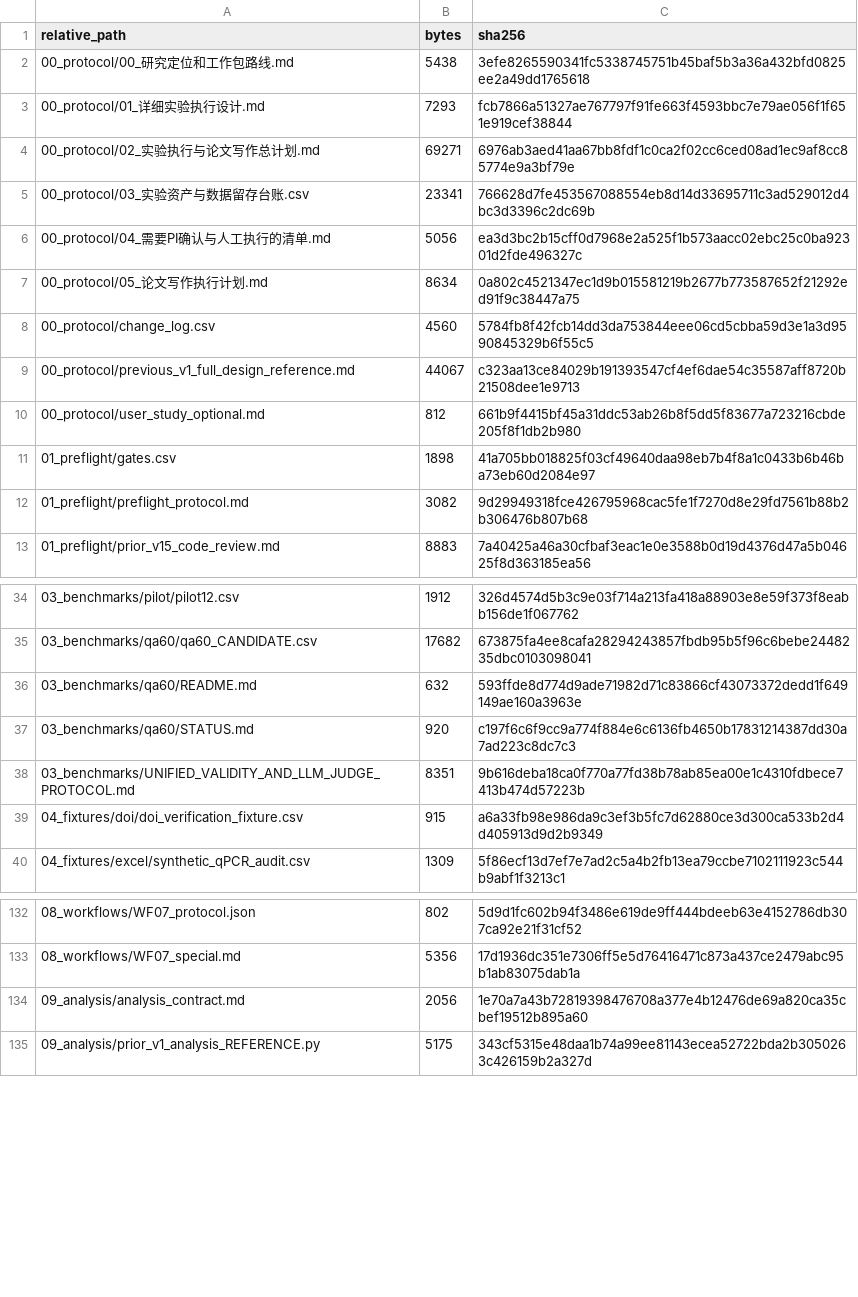
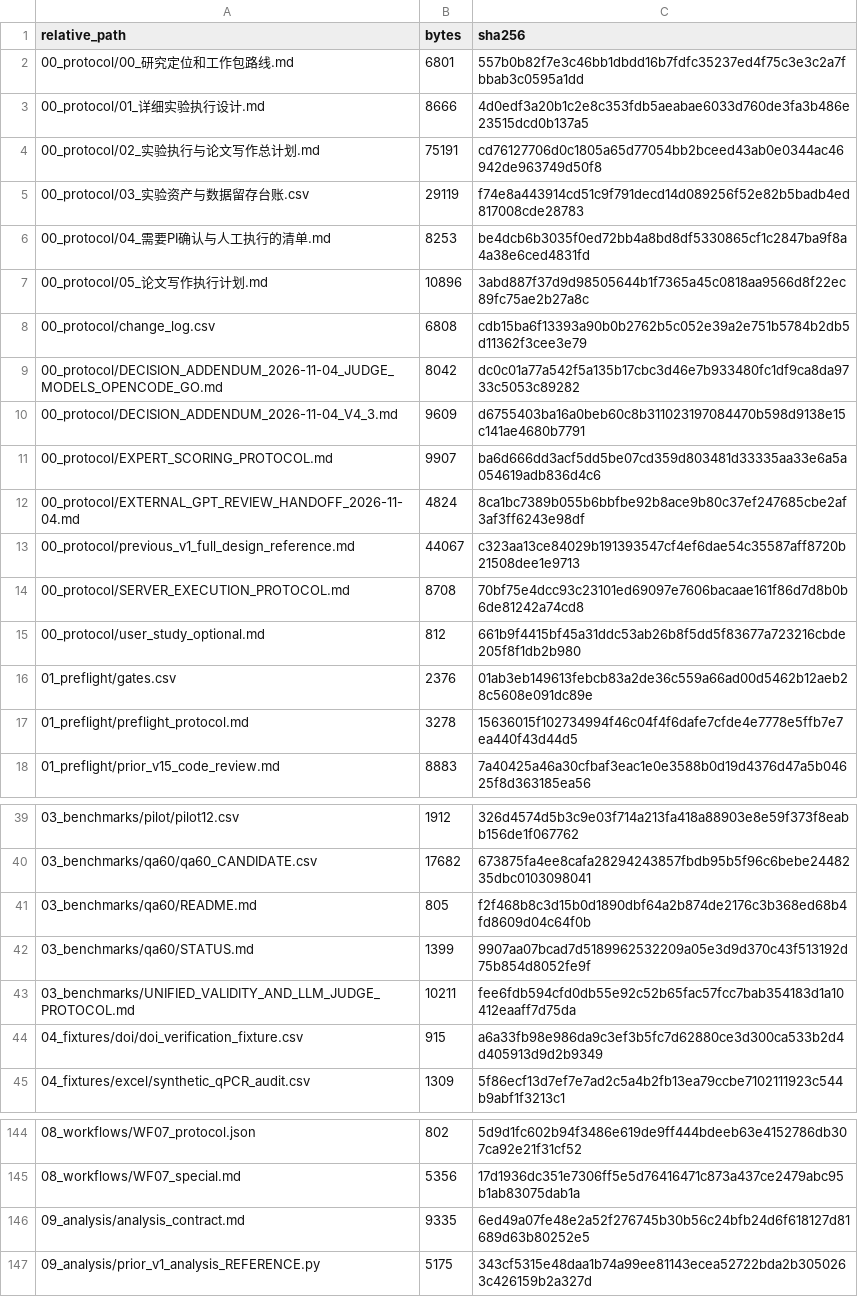
Before and after one commit to w1-23/QAagent, a CSV file: experiments/citrus_scholar_citation60/12_reproducibility/FILE_SHA256_MANIFEST.csv, drawn as a sheet; only a part is shown, gaps mark what is left out; the diff covers the shown part only.

```diff
--- a/experiments/citrus_scholar_citation60/12_reproducibility/FILE_SHA256_MANIFEST.csv
+++ b/experiments/citrus_scholar_citation60/12_reproducibility/FILE_SHA256_MANIFEST.csv
@@ -1,13 +1,18 @@
 relative_path,bytes,sha256
-00_protocol/00_研究定位和工作包路线.md,5438,3efe8265590341fc5338745751b45baf5b3a36a432bfd0825ee2a49dd1765618
-00_protocol/01_详细实验执行设计.md,7293,fcb7866a51327ae767797f91fe663f4593bbc7e79ae056f1f651e919cef38844
-00_protocol/02_实验执行与论文写作总计划.md,69271,6976ab3aed41aa67bb8fdf1c0ca2f02cc6ced08ad1ec9af8cc85774e9a3bf79e
-00_protocol/03_实验资产与数据留存台账.csv,23341,766628d7fe453567088554eb8d14d33695711c3ad529012d4bc3d3396c2dc69b
-00_protocol/04_需要PI确认与人工执行的清单.md,5056,ea3d3bc2b15cff0d7968e2a525f1b573aacc02ebc25c0ba92301d2fde496327c
-00_protocol/05_论文写作执行计划.md,8634,0a802c4521347ec1d9b015581219b2677b773587652f21292ed91f9c38447a75
-00_protocol/change_log.csv,4560,5784fb8f42fcb14dd3da753844eee06cd5cbba59d3e1a3d9590845329b6f55c5
+00_protocol/00_研究定位和工作包路线.md,6801,557b0b82f7e3c46bb1dbdd16b7fdfc35237ed4f75c3e3c2a7fbbab3c0595a1dd
+00_protocol/01_详细实验执行设计.md,8666,4d0edf3a20b1c2e8c353fdb5aeabae6033d760de3fa3b486e23515dcd0b137a5
+00_protocol/02_实验执行与论文写作总计划.md,75191,cd76127706d0c1805a65d77054bb2bceed43ab0e0344ac46942de963749d50f8
+00_protocol/03_实验资产与数据留存台账.csv,29119,f74e8a443914cd51c9f791decd14d089256f52e82b5badb4ed817008cde28783
+00_protocol/04_需要PI确认与人工执行的清单.md,8253,be4dcb6b3035f0ed72bb4a8bd8df5330865cf1c2847ba9f8a4a38e6ced4831fd
+00_protocol/05_论文写作执行计划.md,10896,3abd887f37d9d98505644b1f7365a45c0818aa9566d8f22ec89fc75ae2b27a8c
+00_protocol/change_log.csv,6808,cdb15ba6f13393a90b0b2762b5c052e39a2e751b5784b2db5d11362f3cee3e79
+00_protocol/DECISION_ADDENDUM_2026-11-04_JUDGE_MODELS_OPENCODE_GO.md,8042,dc0c01a77a542f5a135b17cbc3d46e7b933480fc1df9ca8da9733c5053c89282
+00_protocol/DECISION_ADDENDUM_2026-11-04_V4_3.md,9609,d6755403ba16a0beb60c8b311023197084470b598d9138e15c141ae4680b7791
+00_protocol/EXPERT_SCORING_PROTOCOL.md,9907,ba6d666dd3acf5dd5be07cd359d803481d33335aa33e6a5a054619adb836d4c6
+00_protocol/EXTERNAL_GPT_REVIEW_HANDOFF_2026-11-04.md,4824,8ca1bc7389b055b6bbfbe92b8ace9b80c37ef247685cbe2af3af3ff6243e98df
 00_protocol/previous_v1_full_design_reference.md,44067,c323aa13ce84029b191393547cf4ef6dae54c35587aff8720b21508dee1e9713
+00_protocol/SERVER_EXECUTION_PROTOCOL.md,8708,70bf75e4dcc93c23101ed69097e7606bacaae161f86d7d8b0b6de81242a74cd8
 00_protocol/user_study_optional.md,812,661b9f4415bf45a31ddc53ab26b8f5dd5f83677a723216cbde205f8f1db2b980
-01_preflight/gates.csv,1898,41a705bb018825f03cf49640daa98eb7b4f8a1c0433b6b46ba73eb60d2084e97
-01_preflight/preflight_protocol.md,3082,9d29949318fce426795968cac5fe1f7270d8e29fd7561b88b2b306476b807b68
+01_preflight/gates.csv,2376,01ab3eb149613febcb83a2de36c559a66ad00d5462b12aeb28c5608e091dc89e
+01_preflight/preflight_protocol.md,3278,15636015f102734994f46c04f4f6dafe7cfde4e7778e5ffb7e7ea440f43d44d5
 01_preflight/prior_v15_code_review.md,8883,7a40425a46a30cfbaf3eac1e0e3588b0d19d4376d47a5b04625f8d363185ea56
@@ -35,5 +40,5 @@
 03_benchmarks/qa60/qa60_CANDIDATE.csv,17682,673875fa4ee8cafa28294243857fbdb95b5f96c6bebe2448235dbc0103098041
-03_benchmarks/qa60/README.md,632,593ffde8d774d9ade71982d71c83866cf43073372dedd1f649149ae160a3963e
-03_benchmarks/qa60/STATUS.md,920,c197f6c6f9cc9a774f884e6c6136fb4650b17831214387dd30a7ad223c8dc7c3
-03_benchmarks/UNIFIED_VALIDITY_AND_LLM_JUDGE_PROTOCOL.md,8351,9b616deba18ca0f770a77fd38b78ab85ea00e1c4310fdbece7413b474d57223b
+03_benchmarks/qa60/README.md,805,f2f468b8c3d15b0d1890dbf64a2b874de2176c3b368ed68b4fd8609d04c64f0b
+03_benchmarks/qa60/STATUS.md,1399,9907aa07bcad7d5189962532209a05e3d9d370c43f513192d75b854d8052fe9f
+03_benchmarks/UNIFIED_VALIDITY_AND_LLM_JUDGE_PROTOCOL.md,10211,fee6fdb594cfd0db55e92c52b65fac57fcc7bab354183d1a10412eaaff7d75da
 04_fixtures/doi/doi_verification_fixture.csv,915,a6a33fb98e986da9c3ef3b5fc7d62880ce3d300ca533b2d4d405913d9d2b9349
@@ -133,3 +145,3 @@
 08_workflows/WF07_special.md,5356,17d1936dc351e7306ff5e5d76416471c873a437ce2479abc95b1ab83075dab1a
-09_analysis/analysis_contract.md,2056,1e70a7a43b72819398476708a377e4b12476de69a820ca35cbef19512b895a60
+09_analysis/analysis_contract.md,9335,6ed49a07fe48e2a52f276745b30b56c24bfb24d6f618127d81689d63b80252e5
 09_analysis/prior_v1_analysis_REFERENCE.py,5175,343cf5315e48daa1b74a99ee81143ecea52722bda2b3050263c426159b2a327d
```
Also changed, not shown: 7 added rows and 48 edited cells elsewhere in this file, experiments/citrus_scholar_citation60/00_protocol/03_实验资产与数据留存台账.csv, experiments/citrus_scholar_citation60/00_protocol/change_log.csv, 45 other files.
